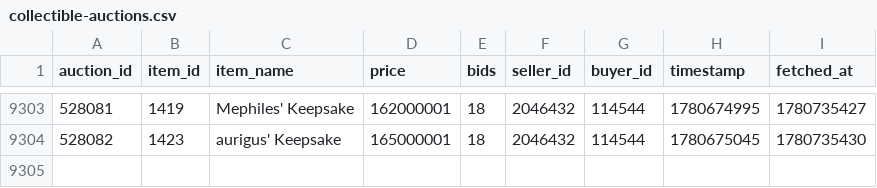
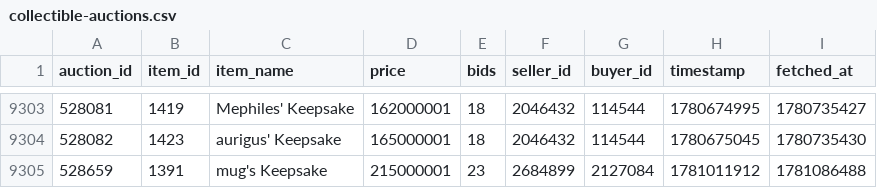
Before and after one commit to russianrob/torn-auction-data, a CSV file: data/collectible-auctions.csv, drawn as a sheet; only a part is shown, gaps mark what is left out.

```diff
--- a/data/collectible-auctions.csv
+++ b/data/collectible-auctions.csv
@@ -9304 +9304,2 @@ auction_id,item_id,item_name,price,bids,seller_id,buyer_id,timestamp,fetched_at
 528082,1423,aurigus' Keepsake,165000001,18,2046432,114544,1780675045,1780735430
+528659,1391,mug's Keepsake,215000001,23,2684899,2127084,1781011912,1781086488
```
